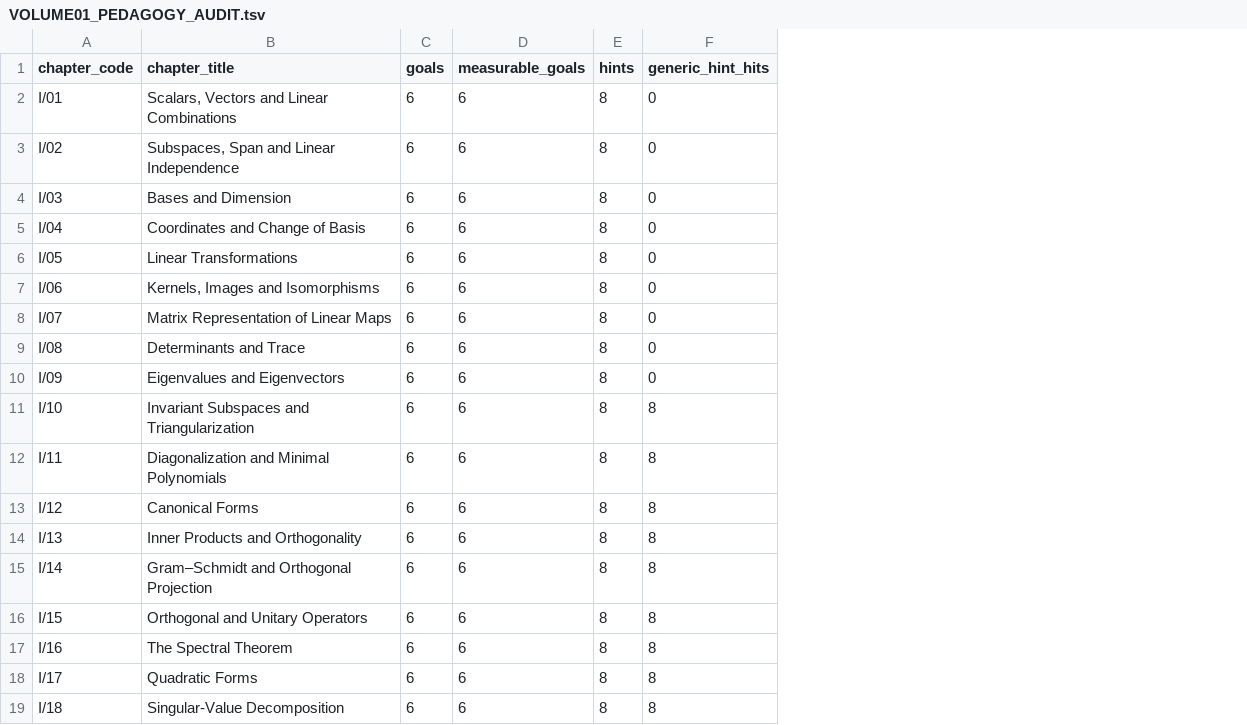
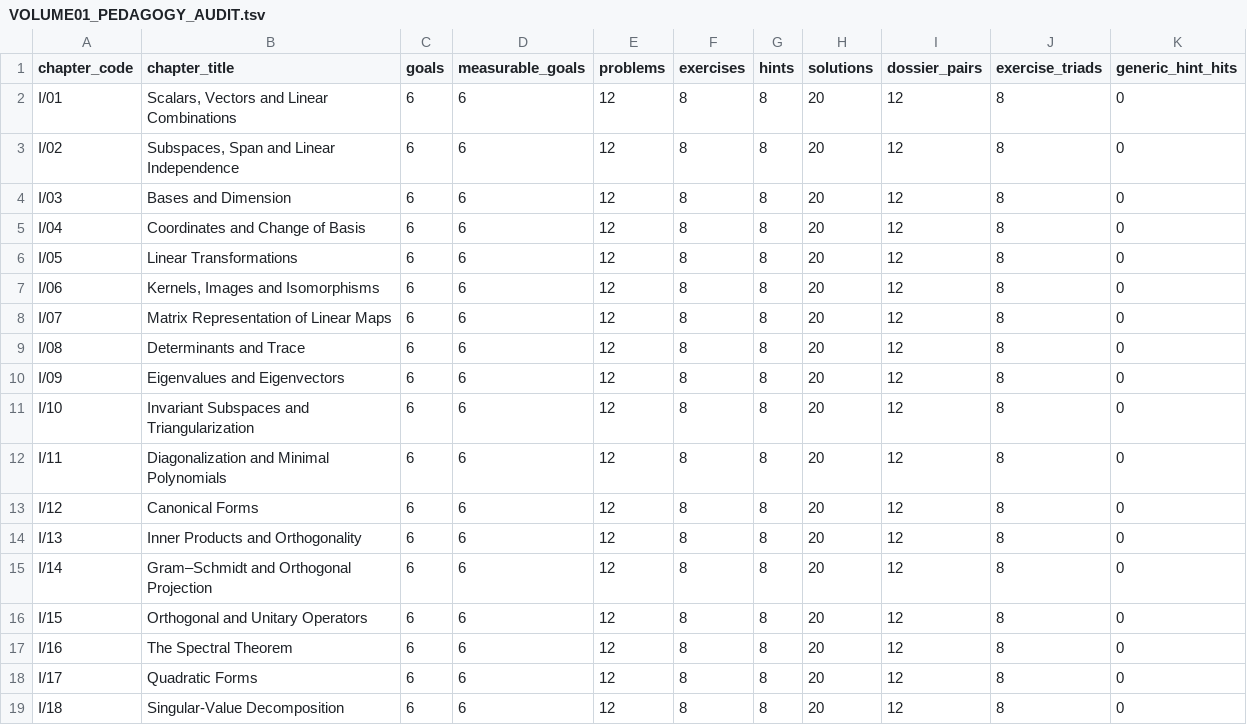
Before and after one commit to expert10000/math, a TSV file: reports/series/VOLUME01_PEDAGOGY_AUDIT.tsv, drawn as a sheet; addresses are those after the commit; the diff names each change by its address in the sheet, - before the commit and + after, or states it on an @@ line.

Commit message:
vol01: complete mathematical hint rebuild and audit pedagogy

```diff
--- a/reports/series/VOLUME01_PEDAGOGY_AUDIT.tsv
+++ b/reports/series/VOLUME01_PEDAGOGY_AUDIT.tsv
+column E (problems), rows 2-19: all 12
+column F (exercises), rows 2-19: all 8
+column H (solutions), rows 2-19: all 20
+column I (dossier_pairs), rows 2-19: all 12
+column J (exercise_triads), rows 2-19: all 8
-K11:K19 (generic_hint_hits): 8
+K11:K19 (generic_hint_hits): 0
```
Also changed, not shown: 22 other files.
